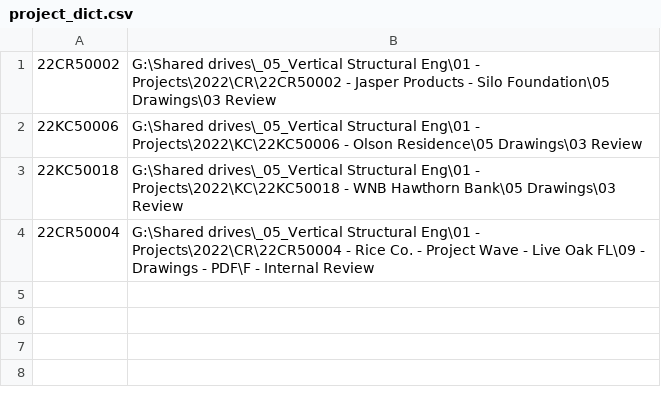
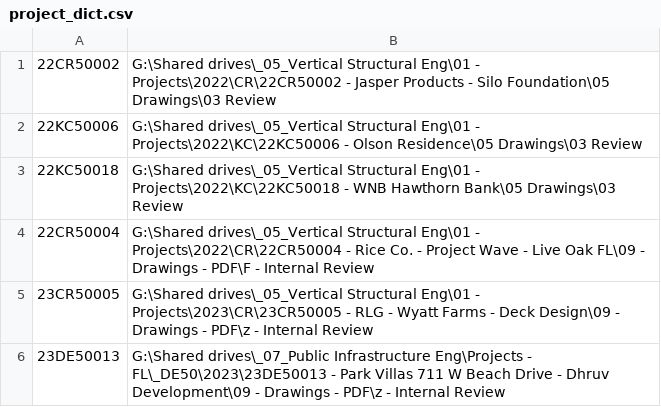
Before and after one commit to Rocinante74/WorkUtils, a CSV file: project_dict.csv, drawn as a sheet; the diff names each change by its address in the sheet, - before the commit and + after, or states it on an @@ line.

Commit message:
Project Update

```diff
--- a/project_dict.csv
+++ b/project_dict.csv
+row 5: 23CR50005 | G:\Shared drives\_05_Vertical Structural Eng\01 - Projects\2023\CR\23CR50005 - RLG - Wyatt Farms - Deck Design\09 - Drawings - PDF\z - Internal Review
+row 6: 23DE50013 | G:\Shared drives\_07_Public Infrastructure Eng\Projects - FL\_DE50\2023\23DE50013 - Park Villas 711 W Beach Drive - Dhruv Development\09 - Drawings - PDF\z - Internal Review
```
